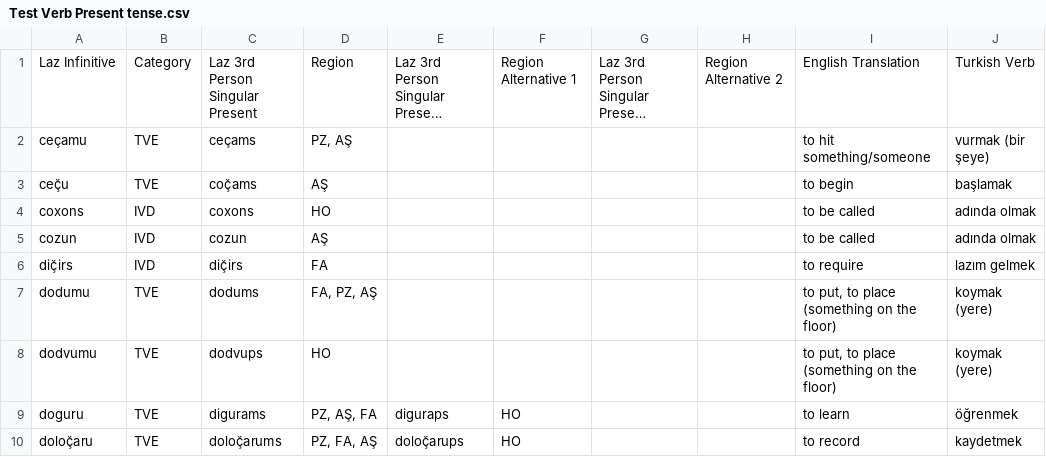
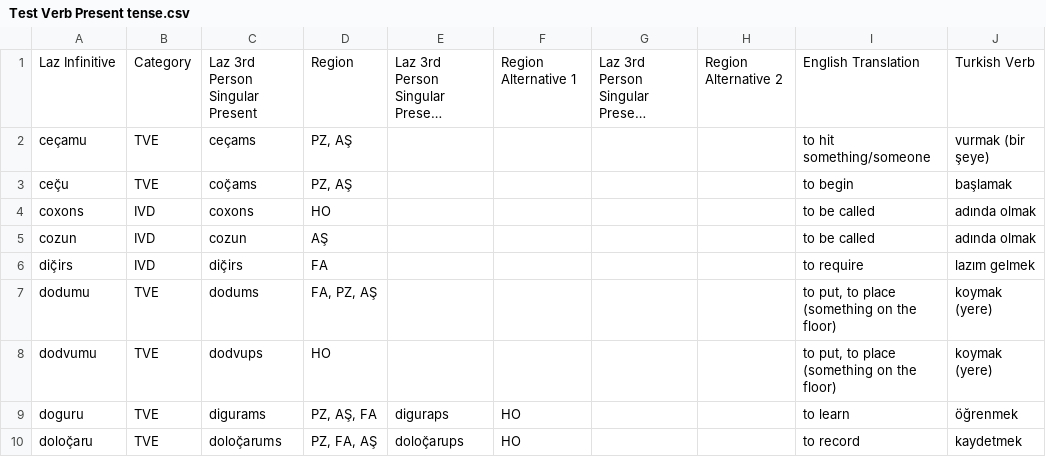
Before and after one commit to okandale/Lazverbcon, a CSV file: laz_verb_conjugator/backend/notebooks/data/Test Verb Present tense.csv, drawn as a sheet; only a part is shown; long unchanged cells end in …; the diff names each change by its address in the sheet, - before the commit and + after, or states it on an @@ line.

Commit message:
added ceç̌u to PZ region

```diff
--- a/laz_verb_conjugator/backend/notebooks/data/Test Verb Present tense.csv
+++ b/laz_verb_conjugator/backend/notebooks/data/Test Verb Present tense.csv
-D3: AŞ
+D3: PZ, AŞ
```
